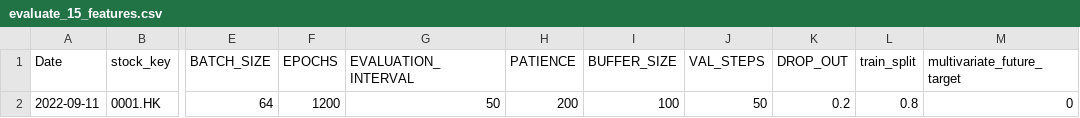
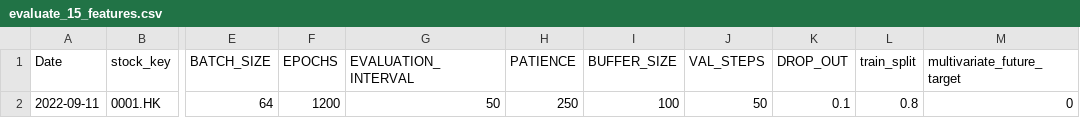
Before and after one commit to laps-odoo/test, a CSV file: evaluate_15_features.csv, drawn as a sheet; only a part is shown, gaps mark what is left out; the diff names each change by its address in the sheet, - before the commit and + after, or states it on an @@ line.

Commit message:
20220911

```diff
--- a/evaluate_15_features.csv
+++ b/evaluate_15_features.csv
-H2 (PATIENCE): 200
+H2 (PATIENCE): 250
-K2 (DROP_OUT): 0.2
+K2 (DROP_OUT): 0.1
```
